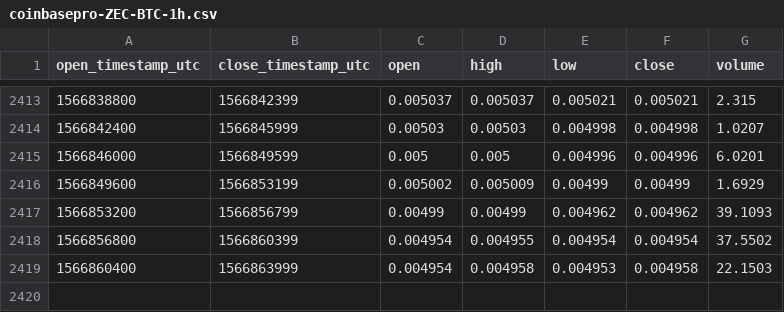
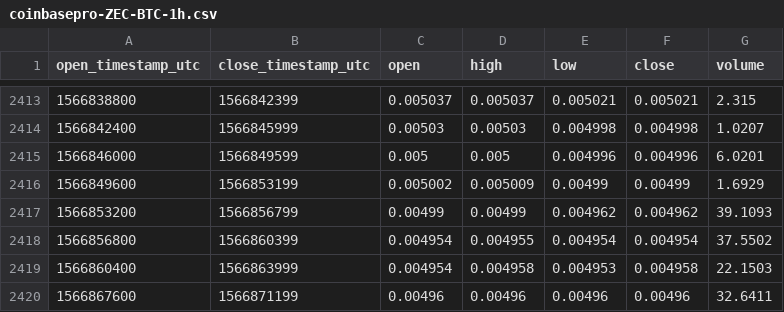
Before and after one commit to cryptobigbro/coinbasepro-ZEC-BTC, a CSV file: coinbasepro-ZEC-BTC-1h.csv, drawn as a sheet; only a part is shown, gaps mark what is left out; the diff names each change by its address in the sheet, - before the commit and + after, or states it on an @@ line.

```diff
--- a/coinbasepro-ZEC-BTC-1h.csv
+++ b/coinbasepro-ZEC-BTC-1h.csv
+row 2420: 1566867600 | 1566871199 | 0.00496 | 0.00496 | 0.00496 | 0.00496 | 32.6411
```
Also changed, not shown: coinbasepro-ZEC-BTC-1m.csv.
